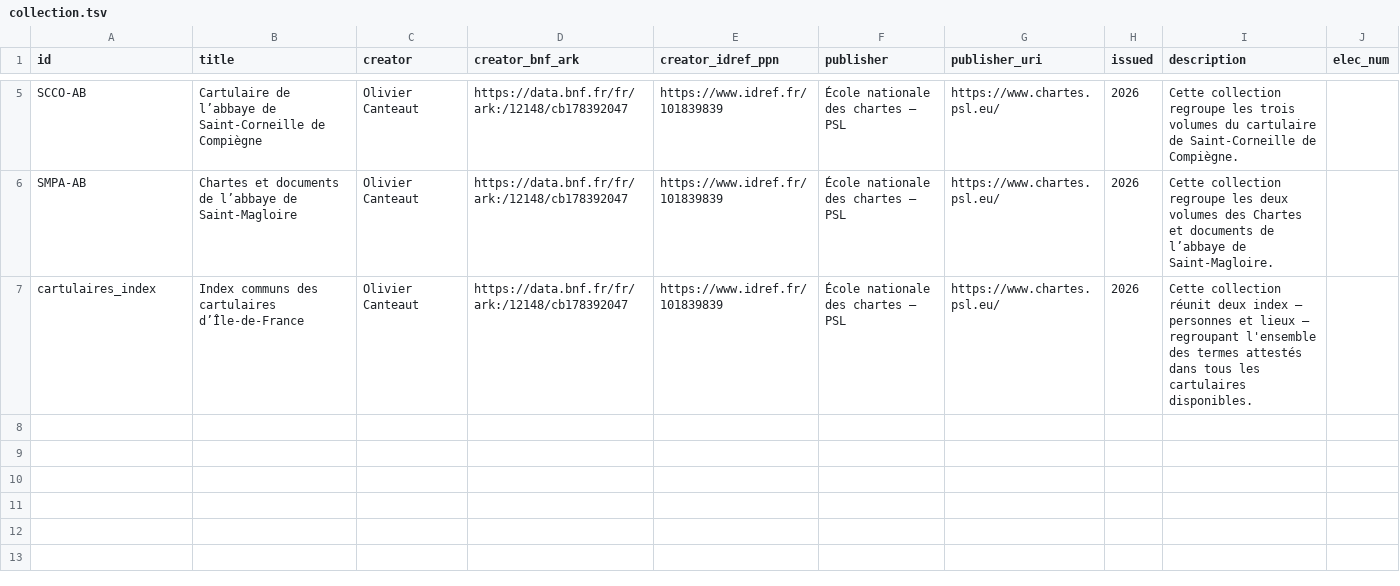
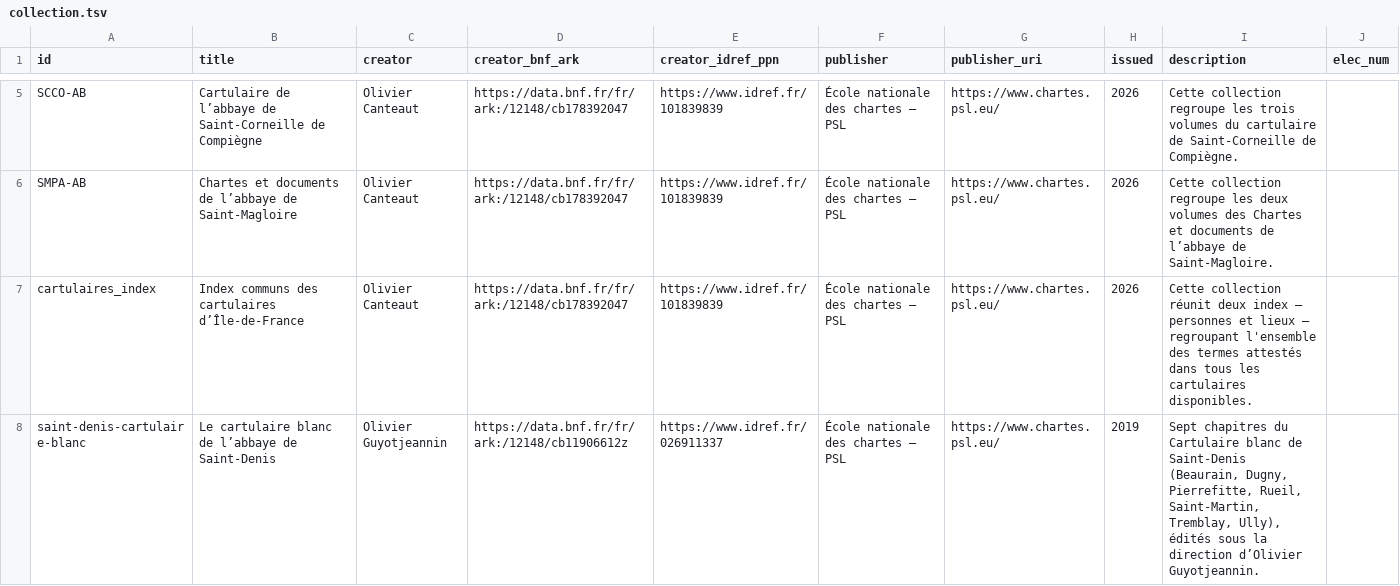
Before and after one commit to chartes/cartulaires, a TSV file: metadata/collection.tsv, drawn as a sheet; only a part is shown, gaps mark what is left out; the diff names each change by its address in the sheet, - before the commit and + after, or states it on an @@ line.

Commit message:
Cartulaire blanc de Saint-Denis : les sept chapitres rapatriés en sous-collection saint-denis-cartulaire-blanc
Beaurain, Dugny, Pierrefitte, Rueil, Saint-Martin, Tremblay, Ully, repris tels quels du dépôt saint-denis ; fiche de la sous-collection dans metadata/collection.tsv.

```diff
--- a/metadata/collection.tsv
+++ b/metadata/collection.tsv
+row 8: saint-denis-cartulaire-blanc | Le cartulaire blanc de l’abbaye de Saint-Denis | Olivier Guyotjeannin | https://data.bnf.fr/fr/ark:/12148/cb11906612z | https://www.idref.fr/026911337 | École nationale des chartes – PSL | https://www.chartes.psl.eu/ | 2019 | Sept chapitres du Cartulaire blanc de Saint-Denis (Beaurain, Dugny, Pierrefitte, Rueil, Saint-Martin, Tremblay, Ully), édités sous la direction d’Olivier Guyotjeannin.
```
Also changed, not shown: 7 other files.
